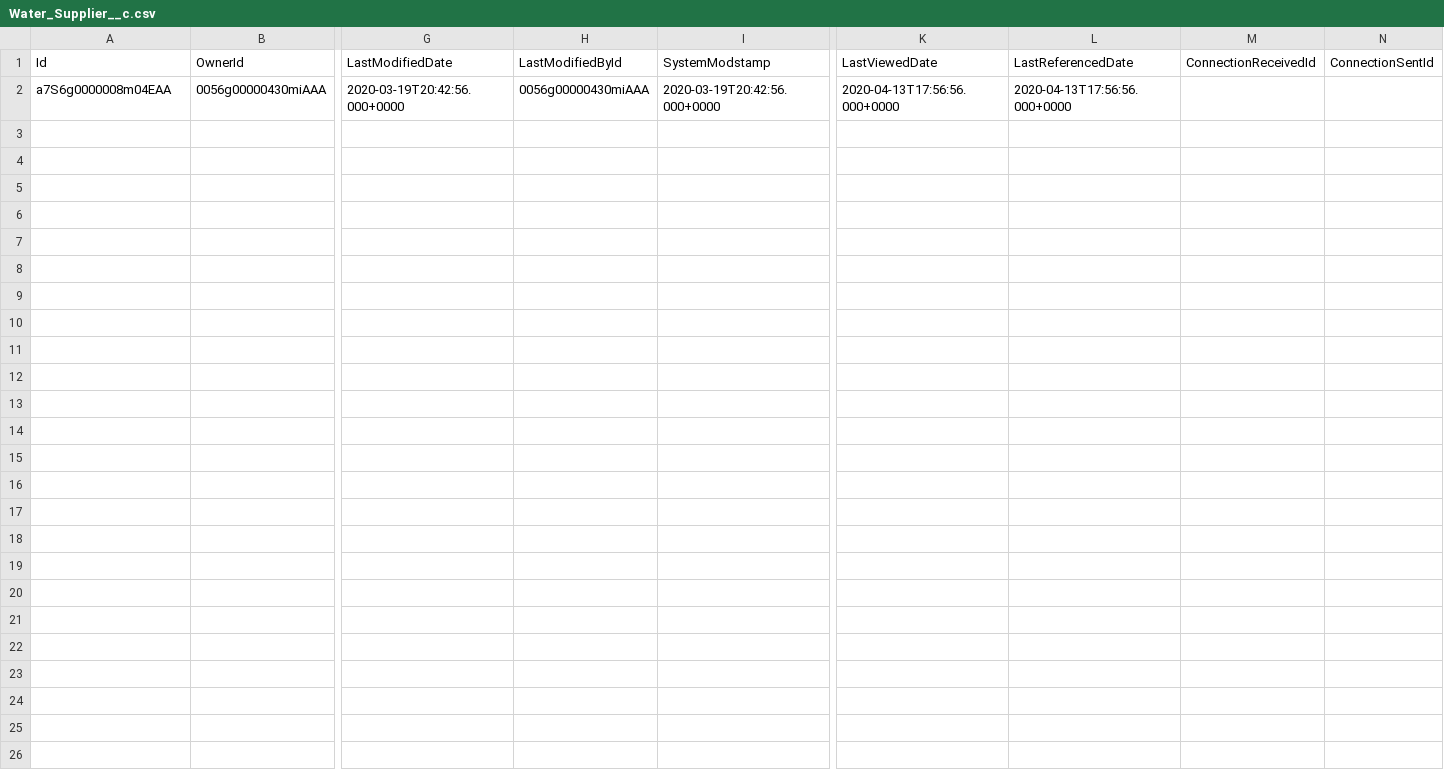
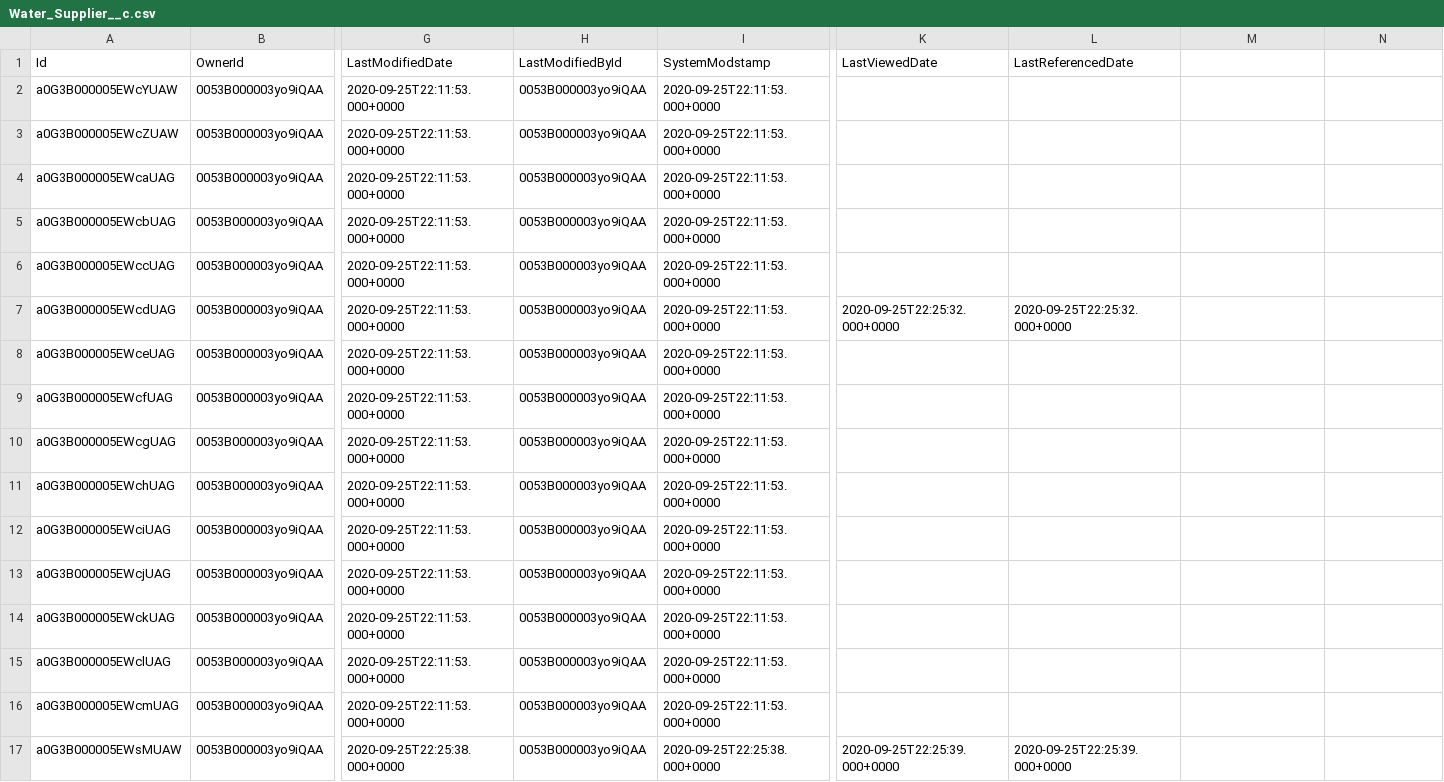
Before and after one commit to funfetti/sustainability-sfdx, a CSV file: demo-data/Water_Supplier__c.csv, drawn as a sheet; only a part is shown, gaps mark what is left out; removed rows and columns are numbered as before the commit, all else as after; rows hold the shown columns only; the diff names each change by its address in the sheet, - before the commit and + after, or states it on an @@ line.

```diff
--- a/demo-data/Water_Supplier__c.csv
+++ b/demo-data/Water_Supplier__c.csv
-M1: ConnectionReceivedId
+M1: (empty)
-N1: ConnectionSentId
+N1: (empty)
-row 2: a7S6g0000008m04EAA | 0056g00000430miAAA | 2020-03-19T20:42:56.000+0000 | 0056g00000430miAAA | 2020-03-19T20:42:56.000+0000 | 2020-04-13T17:56:56.000+0000 | 2020-04-13T17:56:56.000+0000
+row 2: a0G3B000005EWcYUAW | 0053B000003yo9iQAA | 2020-09-25T22:11:53.000+0000 | 0053B000003yo9iQAA | 2020-09-25T22:11:53.000+0000
+row 3: a0G3B000005EWcZUAW | 0053B000003yo9iQAA | 2020-09-25T22:11:53.000+0000 | 0053B000003yo9iQAA | 2020-09-25T22:11:53.000+0000
+row 4: a0G3B000005EWcaUAG | 0053B000003yo9iQAA | 2020-09-25T22:11:53.000+0000 | 0053B000003yo9iQAA | 2020-09-25T22:11:53.000+0000
+row 5: a0G3B000005EWcbUAG | 0053B000003yo9iQAA | 2020-09-25T22:11:53.000+0000 | 0053B000003yo9iQAA | 2020-09-25T22:11:53.000+0000
+row 6: a0G3B000005EWccUAG | 0053B000003yo9iQAA | 2020-09-25T22:11:53.000+0000 | 0053B000003yo9iQAA | 2020-09-25T22:11:53.000+0000
+row 7: a0G3B000005EWcdUAG | 0053B000003yo9iQAA | 2020-09-25T22:11:53.000+0000 | 0053B000003yo9iQAA | 2020-09-25T22:11:53.000+0000 | 2020-09-25T22:25:32.000+0000 | 2020-09-25T22:25:32.000+0000
+row 8: a0G3B000005EWceUAG | 0053B000003yo9iQAA | 2020-09-25T22:11:53.000+0000 | 0053B000003yo9iQAA | 2020-09-25T22:11:53.000+0000
+row 9: a0G3B000005EWcfUAG | 0053B000003yo9iQAA | 2020-09-25T22:11:53.000+0000 | 0053B000003yo9iQAA | 2020-09-25T22:11:53.000+0000
+row 10: a0G3B000005EWcgUAG | 0053B000003yo9iQAA | 2020-09-25T22:11:53.000+0000 | 0053B000003yo9iQAA | 2020-09-25T22:11:53.000+0000
+row 11: a0G3B000005EWchUAG | 0053B000003yo9iQAA | 2020-09-25T22:11:53.000+0000 | 0053B000003yo9iQAA | 2020-09-25T22:11:53.000+0000
+row 12: a0G3B000005EWciUAG | 0053B000003yo9iQAA | 2020-09-25T22:11:53.000+0000 | 0053B000003yo9iQAA | 2020-09-25T22:11:53.000+0000
+row 13: a0G3B000005EWcjUAG | 0053B000003yo9iQAA | 2020-09-25T22:11:53.000+0000 | 0053B000003yo9iQAA | 2020-09-25T22:11:53.000+0000
+row 14: a0G3B000005EWckUAG | 0053B000003yo9iQAA | 2020-09-25T22:11:53.000+0000 | 0053B000003yo9iQAA | 2020-09-25T22:11:53.000+0000
+row 15: a0G3B000005EWclUAG | 0053B000003yo9iQAA | 2020-09-25T22:11:53.000+0000 | 0053B000003yo9iQAA | 2020-09-25T22:11:53.000+0000
+row 16: a0G3B000005EWcmUAG | 0053B000003yo9iQAA | 2020-09-25T22:11:53.000+0000 | 0053B000003yo9iQAA | 2020-09-25T22:11:53.000+0000
+row 17: a0G3B000005EWsMUAW | 0053B000003yo9iQAA | 2020-09-25T22:25:38.000+0000 | 0053B000003yo9iQAA | 2020-09-25T22:25:38.000+0000 | 2020-09-25T22:25:39.000+0000 | 2020-09-25T22:25:39.000+0000
```
Also changed, not shown: demo-data/Water_Compliance_Report_Item__c.csv, demo-data/Water_Footprint__c.csv, 6 other files.
